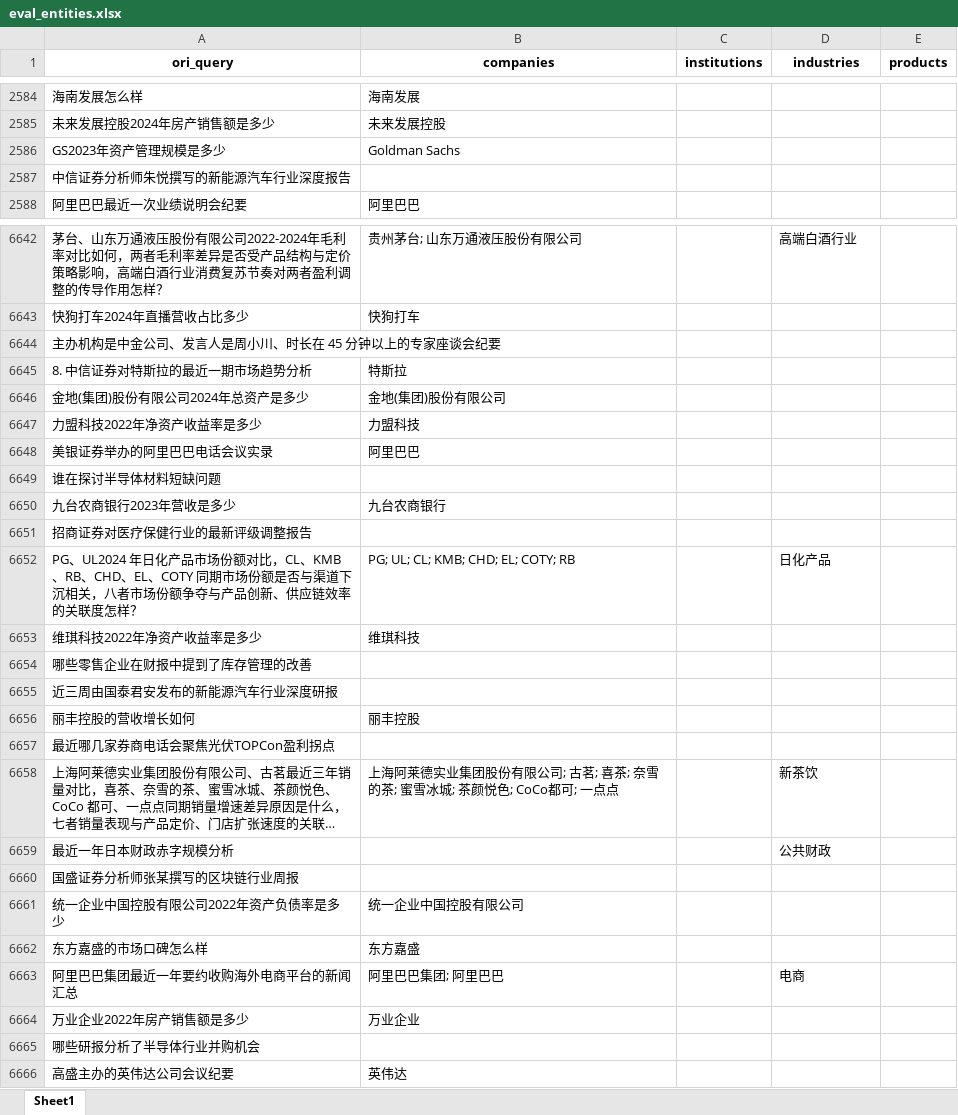
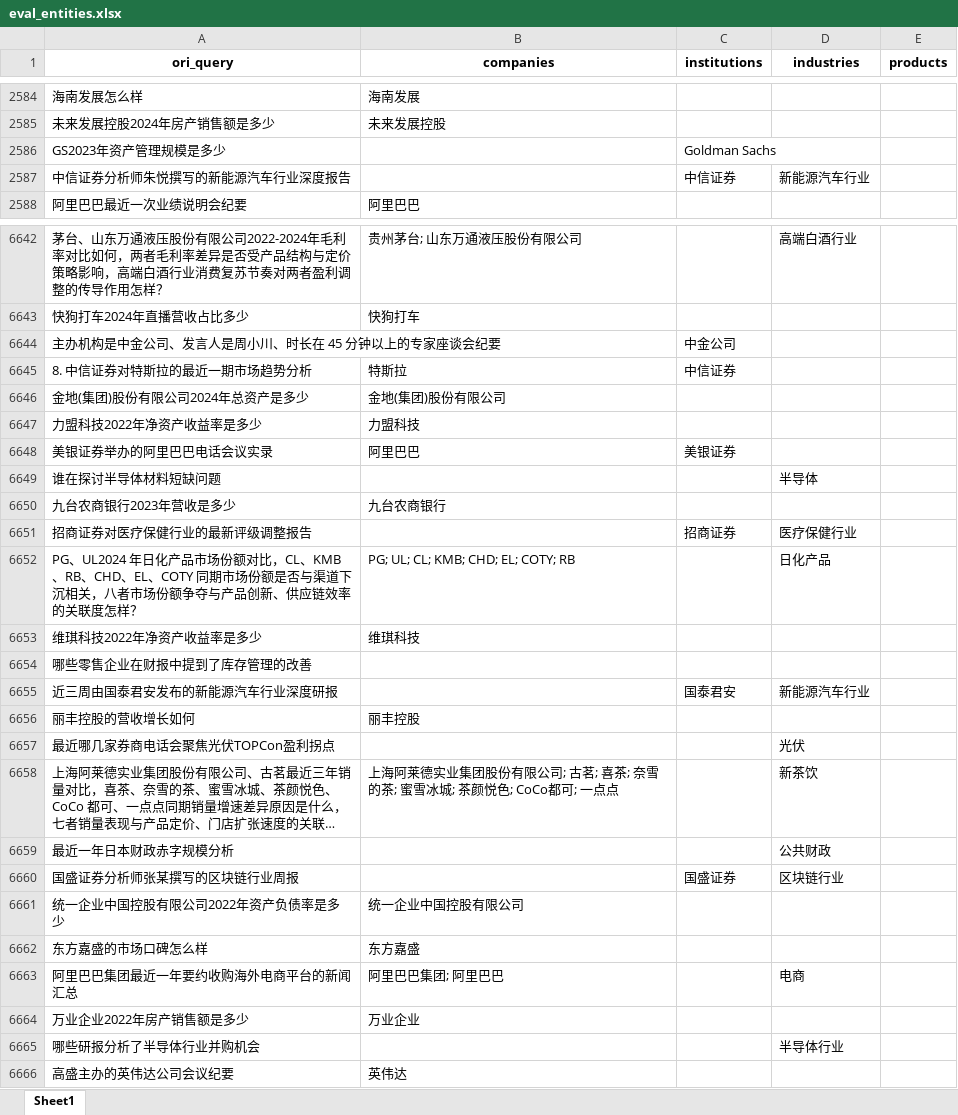
Before and after one commit to JustIsQi/LabelSemantics, an Excel workbook: data/eval_entities.xlsx, sheet Sheet1, drawn as a sheet; only a part is shown, gaps mark what is left out; long unchanged cells end in …; values as stored, in another font and other column widths than the file's, no borders; the diff covers the shown part only; the diff names each change by its address in the sheet, - before the commit and + after, or states it on an @@ line.

```diff
--- a/data/eval_entities.xlsx (sheet Sheet1)
+++ b/data/eval_entities.xlsx (sheet Sheet1)
-B2586 (companies): Goldman Sachs
+B2586 (companies): (empty)
-C2586 (institutions): (empty)
+C2586 (institutions): Goldman Sachs
-C2587 (institutions): (empty)
+C2587 (institutions): 中信证券
-D2587 (industries): (empty)
+D2587 (industries): 新能源汽车行业
-C6644 (institutions): (empty)
+C6644 (institutions): 中金公司
-C6645 (institutions): (empty)
+C6645 (institutions): 中信证券
-C6648 (institutions): (empty)
+C6648 (institutions): 美银证券
-D6649 (industries): (empty)
+D6649 (industries): 半导体
-C6651 (institutions): (empty)
+C6651 (institutions): 招商证券
-D6651 (industries): (empty)
+D6651 (industries): 医疗保健行业
-C6655 (institutions): (empty)
+C6655 (institutions): 国泰君安
-D6655 (industries): (empty)
+D6655 (industries): 新能源汽车行业
-D6657 (industries): (empty)
+D6657 (industries): 光伏
-C6660 (institutions): (empty)
+C6660 (institutions): 国盛证券
-D6660 (industries): (empty)
+D6660 (industries): 区块链行业
-D6665 (industries): (empty)
+D6665 (industries): 半导体行业
```
Also changed, not shown: 1055 edited cells elsewhere in this sheet, 22 other files.
